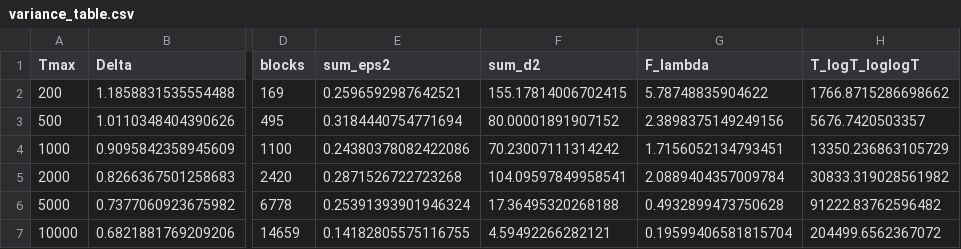
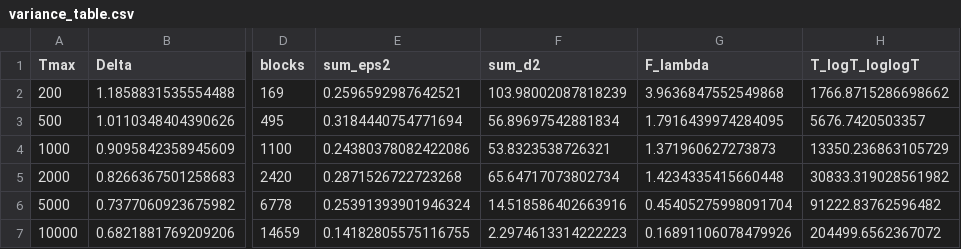
Before and after one commit to aakbarie/SPTB-RiemannHypothesis, a CSV file: numerical_analysis/sptb_out/variance_table.csv, drawn as a sheet; only a part is shown, gaps mark what is left out; the diff names each change by its address in the sheet, - before the commit and + after, or states it on an @@ line.

```diff
--- a/numerical_analysis/sptb_out/variance_table.csv
+++ b/numerical_analysis/sptb_out/variance_table.csv
-F2 (sum_d2): 155.17814006702415
+F2 (sum_d2): 103.98002087818239
-G2 (F_lambda): 5.78748835904622
+G2 (F_lambda): 3.9636847552549868
-F3 (sum_d2): 80.00001891907152
+F3 (sum_d2): 56.89697542881834
-G3 (F_lambda): 2.3898375149249156
+G3 (F_lambda): 1.7916439974284095
-F4 (sum_d2): 70.23007111314242
+F4 (sum_d2): 53.8323538726321
-G4 (F_lambda): 1.7156052134793451
+G4 (F_lambda): 1.371960627273873
-F5 (sum_d2): 104.09597849958541
+F5 (sum_d2): 65.64717073802734
-G5 (F_lambda): 2.0889404357009784
+G5 (F_lambda): 1.4234335415660448
-F6 (sum_d2): 17.36495320268188
+F6 (sum_d2): 14.518586402663916
-G6 (F_lambda): 0.4932899473750628
+G6 (F_lambda): 0.45405275998091704
-F7 (sum_d2): 4.59492266282121
+F7 (sum_d2): 2.2974613314222223
-G7 (F_lambda): 0.19599406581815704
+G7 (F_lambda): 0.16891106078479926
```
Also changed, not shown: 19 other files.
